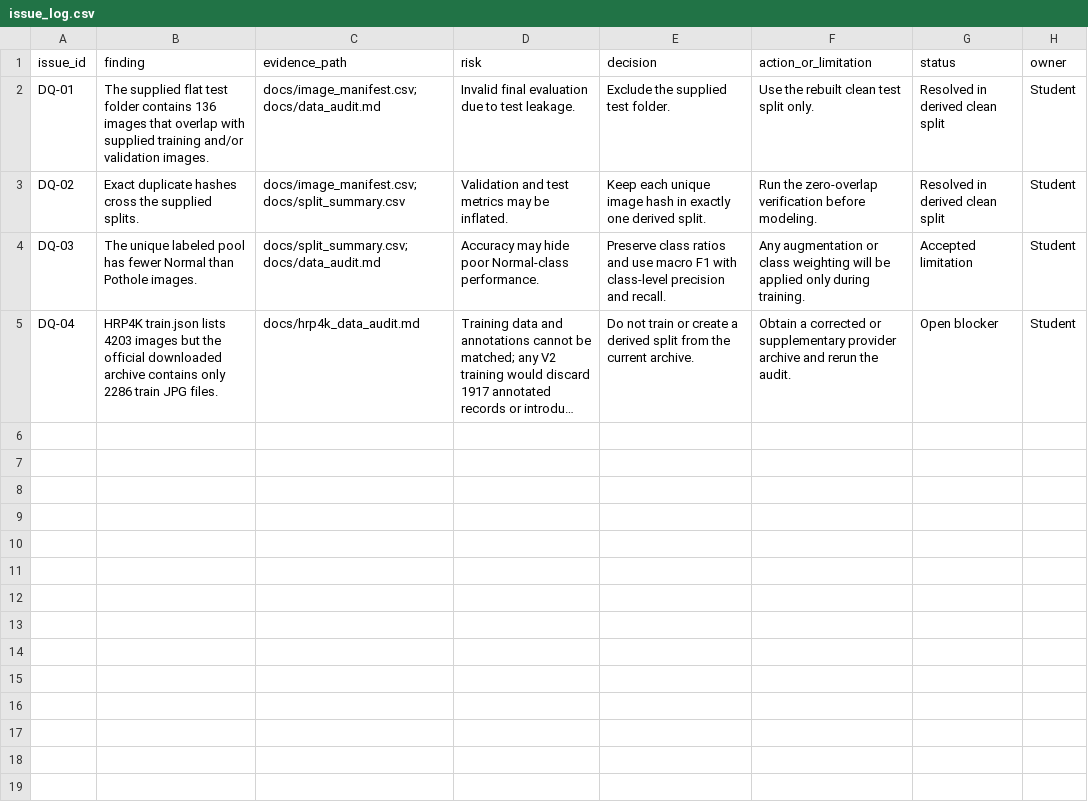
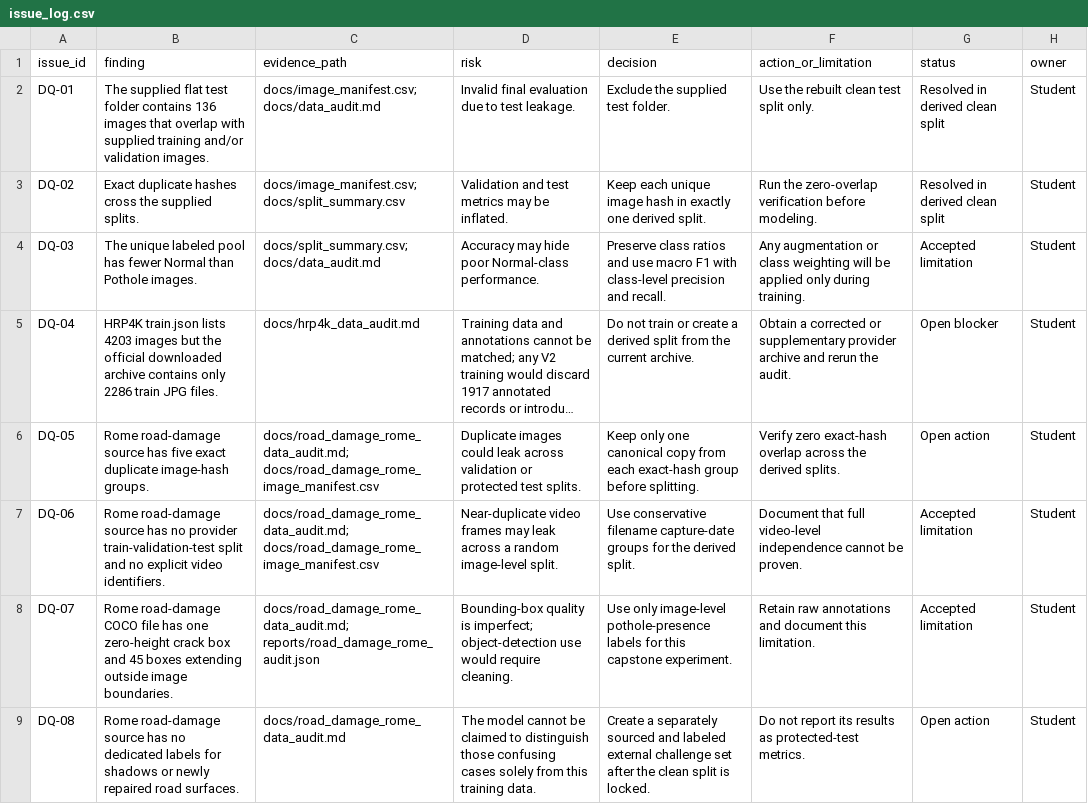
Before and after one commit to Farrux-dot/gov-01-road-damage-classifier-capstone, a CSV file: docs/issue_log.csv, drawn as a sheet; long unchanged cells end in …; the diff names each change by its address in the sheet, - before the commit and + after, or states it on an @@ line.

Commit message:
audit Rome road damage dataset

```diff
--- a/docs/issue_log.csv
+++ b/docs/issue_log.csv
+row 6: DQ-05 | Rome road-damage source has five exact duplicate image-hash groups. | docs/road_damage_rome_data_audit.md; docs/road_damage_rome_image_manifest.csv | Duplicate images could leak across validation or protected test splits. | Keep only one canonical copy from each exact-hash group before splitting. | Verify zero exact-hash overlap across the derived splits. | Open action | Student
+row 7: DQ-06 | Rome road-damage source has no provider train-validation-test split and no explicit video identifiers. | docs/road_damage_rome_data_audit.md; docs/road_damage_rome_image_manifest.csv | Near-duplicate video frames may leak across a random image-level split. | Use conservative filename capture-date groups for the derived split. | Document that full video-level independence cannot be proven. | Accepted limitation | Student
+row 8: DQ-07 | Rome road-damage COCO file has one zero-height crack box and 45 boxes extending outside image boundaries. | docs/road_damage_rome_data_audit.md; reports/road_damage_rome_audit.json | Bounding-box quality is imperfect; object-detection use would require cleaning. | Use only image-level pothole-presence labels for this capstone experiment. | Retain raw annotations and document this limitation. | Accepted limitation | Student
+row 9: DQ-08 | Rome road-damage source has no dedicated labels for shadows or newly repaired road surfaces. | docs/road_damage_rome_data_audit.md | The model cannot be claimed to distinguish those confusing cases solely from this training data. | Create a separately sourced and labeled external challenge set after the clean split is locked. | Do not report its results as protected-test metrics. | Open action | Student
```
Also changed, not shown: 6 other files.
